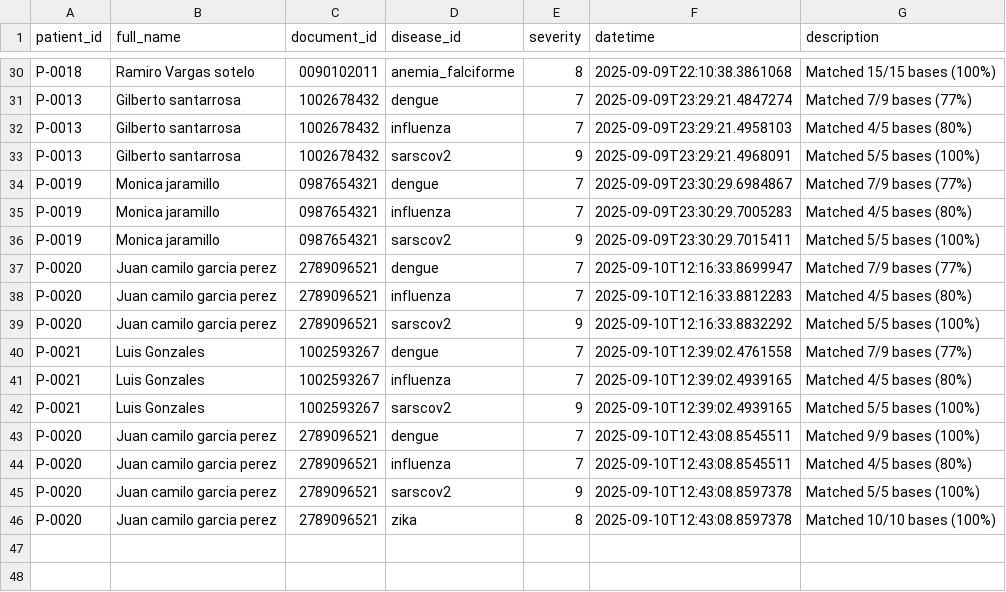
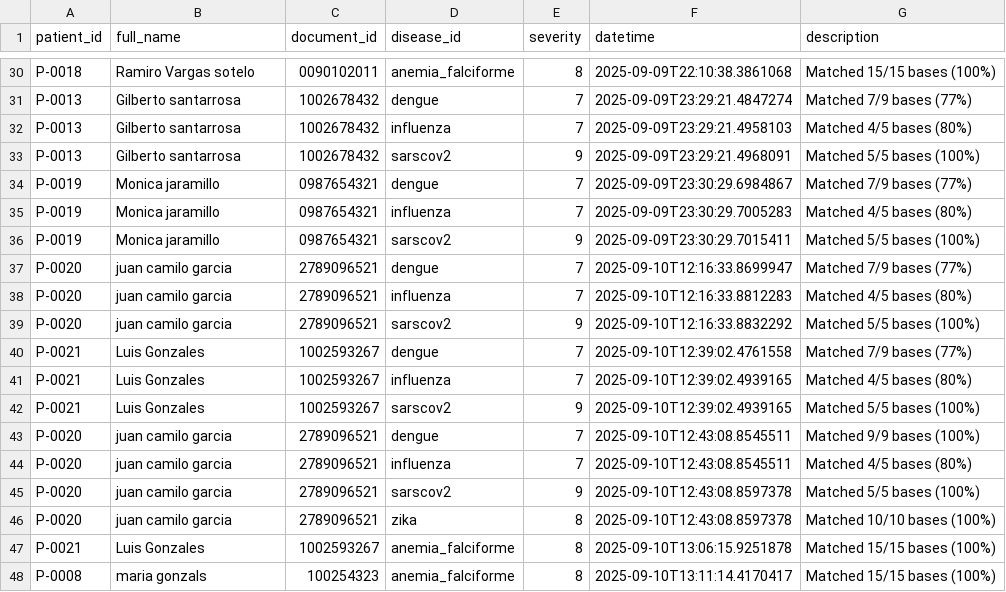
Before and after one commit to victormanuel20/Genomic_proyecto, a CSV file: tcp_serverGenomics/data/detecciones.csv, drawn as a sheet; only a part is shown, gaps mark what is left out.

```diff
--- a/tcp_serverGenomics/data/detecciones.csv
+++ b/tcp_serverGenomics/data/detecciones.csv
@@ -36,5 +36,5 @@ P-0019,Monica jaramillo,0987654321,influenza,7,2025-09-09T23:30:29.7005283,Match
 P-0019,Monica jaramillo,0987654321,sarscov2,9,2025-09-09T23:30:29.7015411,Matched 5/5 bases (100%)
-P-0020,Juan camilo garcia perez,2789096521,dengue,7,2025-09-10T12:16:33.8699947,Matched 7/9 bases (77%)
-P-0020,Juan camilo garcia perez,2789096521,influenza,7,2025-09-10T12:16:33.8812283,Matched 4/5 bases (80%)
-P-0020,Juan camilo garcia perez,2789096521,sarscov2,9,2025-09-10T12:16:33.8832292,Matched 5/5 bases (100%)
+P-0020,juan camilo garcia,2789096521,dengue,7,2025-09-10T12:16:33.8699947,Matched 7/9 bases (77%)
+P-0020,juan camilo garcia,2789096521,influenza,7,2025-09-10T12:16:33.8812283,Matched 4/5 bases (80%)
+P-0020,juan camilo garcia,2789096521,sarscov2,9,2025-09-10T12:16:33.8832292,Matched 5/5 bases (100%)
 P-0021,Luis Gonzales,1002593267,dengue,7,2025-09-10T12:39:02.4761558,Matched 7/9 bases (77%)
@@ -42,5 +42,7 @@ P-0021,Luis Gonzales,1002593267,influenza,7,2025-09-10T12:39:02.4939165,Matched
 P-0021,Luis Gonzales,1002593267,sarscov2,9,2025-09-10T12:39:02.4939165,Matched 5/5 bases (100%)
-P-0020,Juan camilo garcia perez,2789096521,dengue,7,2025-09-10T12:43:08.8545511,Matched 9/9 bases (100%)
-P-0020,Juan camilo garcia perez,2789096521,influenza,7,2025-09-10T12:43:08.8545511,Matched 4/5 bases (80%)
-P-0020,Juan camilo garcia perez,2789096521,sarscov2,9,2025-09-10T12:43:08.8597378,Matched 5/5 bases (100%)
-P-0020,Juan camilo garcia perez,2789096521,zika,8,2025-09-10T12:43:08.8597378,Matched 10/10 bases (100%)
+P-0020,juan camilo garcia,2789096521,dengue,7,2025-09-10T12:43:08.8545511,Matched 9/9 bases (100%)
+P-0020,juan camilo garcia,2789096521,influenza,7,2025-09-10T12:43:08.8545511,Matched 4/5 bases (80%)
+P-0020,juan camilo garcia,2789096521,sarscov2,9,2025-09-10T12:43:08.8597378,Matched 5/5 bases (100%)
+P-0020,juan camilo garcia,2789096521,zika,8,2025-09-10T12:43:08.8597378,Matched 10/10 bases (100%)
+P-0021,Luis Gonzales,1002593267,anemia_falciforme,8,2025-09-10T13:06:15.9251878,Matched 15/15 bases (100%)
+P-0008,maria gonzals,100254323,anemia_falciforme,8,2025-09-10T13:11:14.4170417,Matched 15/15 bases (100%)
```
Also changed, not shown: tcp_serverGenomics/data/pacientes.csv, 4 other files.
